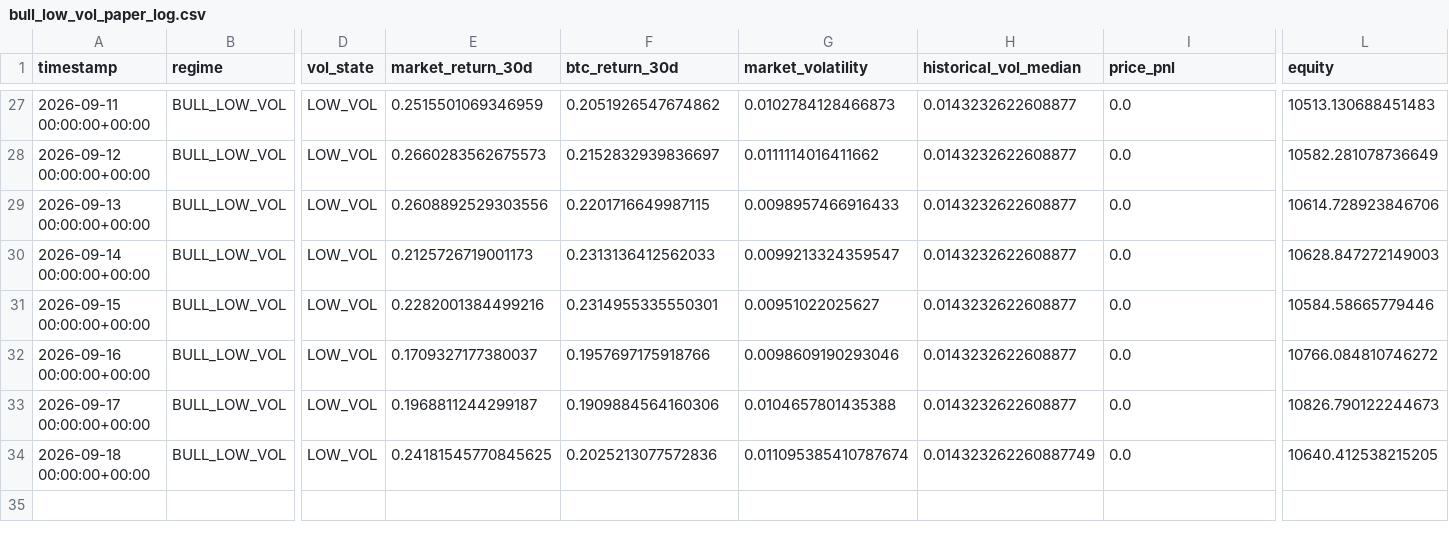
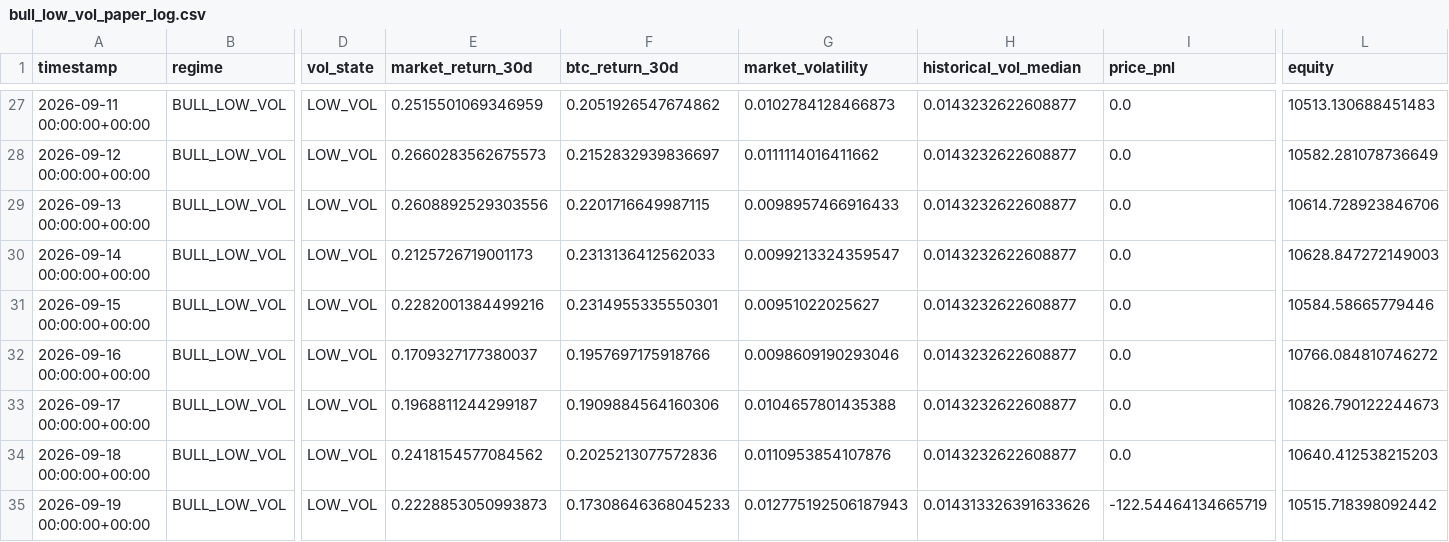
Before and after one commit to Nallge/crypto-strategy-dashboard, a CSV file: bull_low_vol_paper_log.csv, drawn as a sheet; only a part is shown, gaps mark what is left out; rows hold the shown columns only; the diff names each change by its address in the sheet, - before the commit and + after, or states it on an @@ line.

Commit message:
Update strategy dashboard data

```diff
--- a/bull_low_vol_paper_log.csv
+++ b/bull_low_vol_paper_log.csv
-E34 (market_return_30d): 0.24181545770845625
+E34 (market_return_30d): 0.2418154577084562
-G34 (market_volatility): 0.011095385410787674
+G34 (market_volatility): 0.0110953854107876
-H34 (historical_vol_median): 0.014323262260887749
+H34 (historical_vol_median): 0.0143232622608877
-L34 (equity): 10640.412538215205
+L34 (equity): 10640.412538215203
+row 35: 2026-09-19 00:00:00+00:00 | BULL_LOW_VOL | LOW_VOL | 0.2228853050993873 | 0.17308646368045233 | 0.012775192506187943 | 0.014313326391633626 | -122.54464134665719 | 10515.718398092442
```
Also changed, not shown: v2_live_paper_history.csv, v3_live_paper_history.csv.
